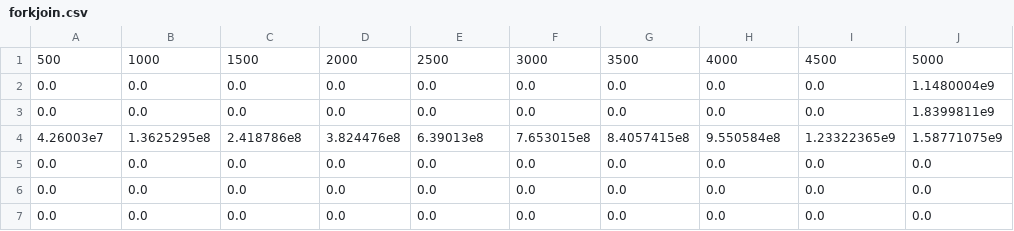
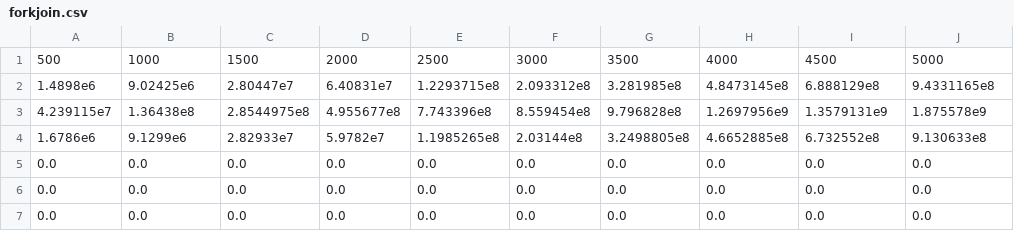
Before and after one commit to Vincent-Sivadon/DataFlowTasksSandbox.jl, a CSV file: data/LEGION/forkjoin.csv, drawn as a sheet; removed rows and columns are numbered as before the commit, all else as after; the diff names each change by its address in the sheet, - before the commit and + after, or states it on an @@ line.

Commit message:
BugFixed forkjoin (same as before)

```diff
--- a/data/LEGION/forkjoin.csv
+++ b/data/LEGION/forkjoin.csv
-row 2: 0.0 | 0.0 | 0.0 | 0.0 | 0.0 | 0.0 | 0.0 | 0.0 | 0.0 | 1.1480004e9
-row 3: 0.0 | 0.0 | 0.0 | 0.0 | 0.0 | 0.0 | 0.0 | 0.0 | 0.0 | 1.8399811e9
-row 4: 4.26003e7 | 1.3625295e8 | 2.418786e8 | 3.824476e8 | 6.39013e8 | 7.653015e8 | 8.4057415e8 | 9.550584e8 | 1.23322365e9 | 1.58771075e9
+row 2: 1.4898e6 | 9.02425e6 | 2.80447e7 | 6.40831e7 | 1.2293715e8 | 2.093312e8 | 3.281985e8 | 4.8473145e8 | 6.888129e8 | 9.4331165e8
+row 3: 4.239115e7 | 1.36438e8 | 2.8544975e8 | 4.955677e8 | 7.743396e8 | 8.559454e8 | 9.796828e8 | 1.2697956e9 | 1.3579131e9 | 1.875578e9
+row 4: 1.6786e6 | 9.1299e6 | 2.82933e7 | 5.9782e7 | 1.1985265e8 | 2.03144e8 | 3.2498805e8 | 4.6652885e8 | 6.732552e8 | 9.130633e8
```
Also changed, not shown: data/LEGION/dagger.csv, data/LEGION/dft.csv, 5 other files.
